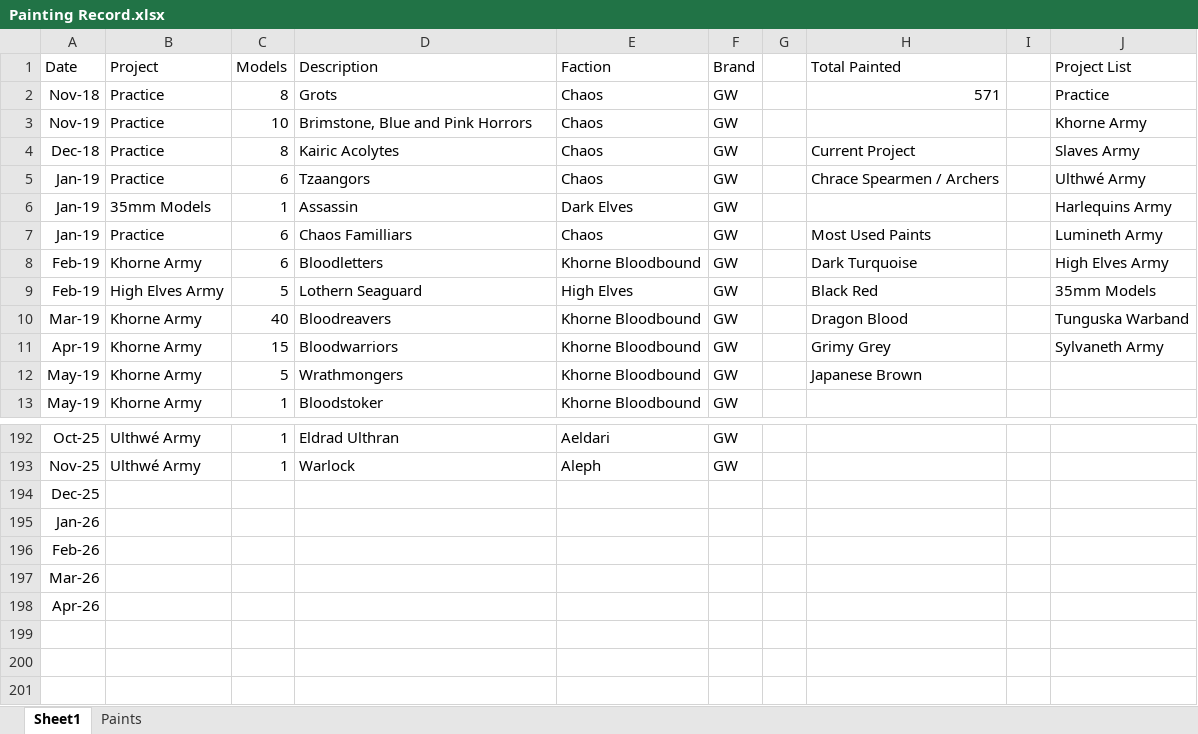
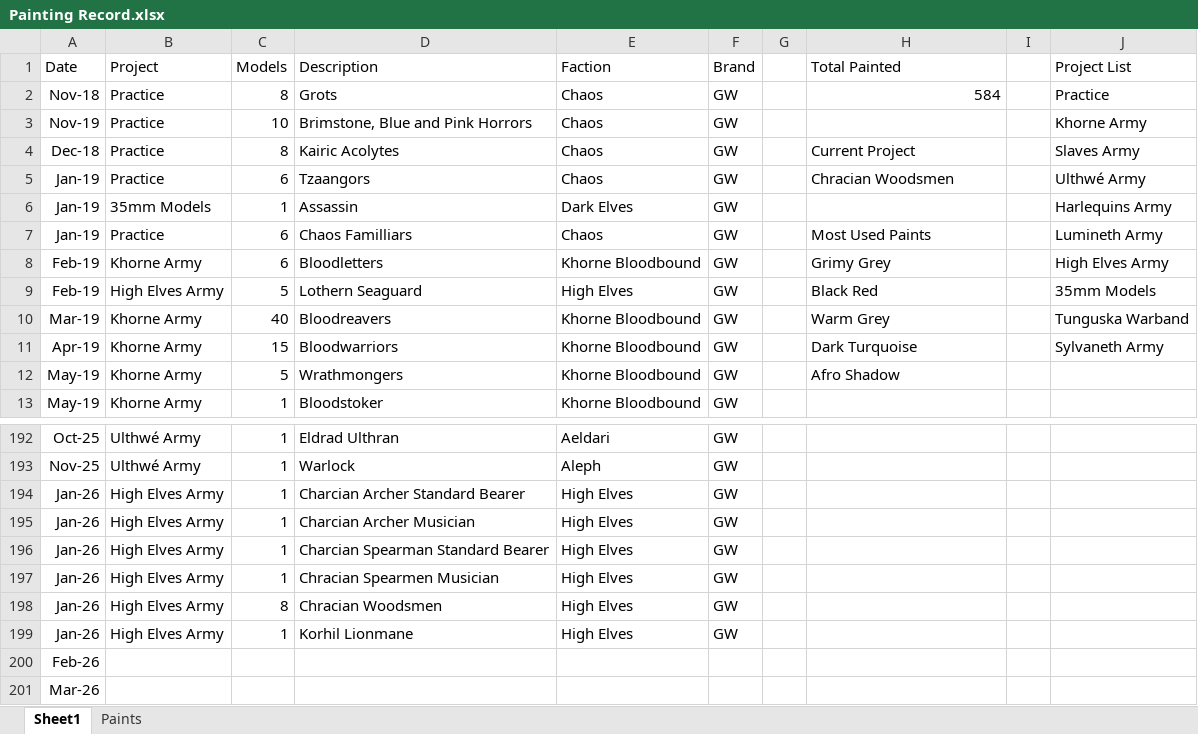
Before and after one commit to Javier-Leonh/leonh.github.io, an Excel workbook: Painting Record.xlsx, sheet Sheet1, drawn as a sheet; only a part is shown, gaps mark what is left out; the shorter side is filled out with more unchanged rows; values as stored, in another font and other column widths than the file's, no borders; charts and pictures and conditional formats and table styles not drawn; removed rows and columns are numbered as before the commit, all else as after; the diff names each change by its address in the sheet, - before the commit and + after, or states it on an @@ line.

Commit message:
Update: Korhil Lionmane

```diff
--- a/Painting Record.xlsx (sheet Sheet1)
+++ b/Painting Record.xlsx (sheet Sheet1)
-H2 (Total Painted): 571
+H2 (Total Painted): 584
-H5 (Total Painted): Chrace Spearmen / Archers
+H5 (Total Painted): Chracian Woodsmen
-H8 (Total Painted): Dark Turquoise
+H8 (Total Painted): Grimy Grey
-H10 (Total Painted): Dragon Blood
+H10 (Total Painted): Warm Grey
-H11 (Total Painted): Grimy Grey
+H11 (Total Painted): Dark Turquoise
-H12 (Total Painted): Japanese Brown
+H12 (Total Painted): Afro Shadow
-row 194: Dec-25
-row 195: Jan-26
+row 194: Jan-26 | High Elves Army | 1 | Charcian Archer Standard Bearer | High Elves | GW
+row 195: Jan-26 | High Elves Army | 1 | Charcian Archer Musician | High Elves | GW
+row 196: Jan-26 | High Elves Army | 1 | Charcian Spearman Standard Bearer | High Elves | GW
+row 197: Jan-26 | High Elves Army | 1 | Chracian Spearmen Musician | High Elves | GW
+row 198: Jan-26 | High Elves Army | 8 | Chracian Woodsmen | High Elves | GW
+row 199: Jan-26 | High Elves Army | 1 | Korhil Lionmane | High Elves | GW
```
Also changed, not shown: sheet Paints, formulas that keep their value, charts or pictures, 17 other files.
